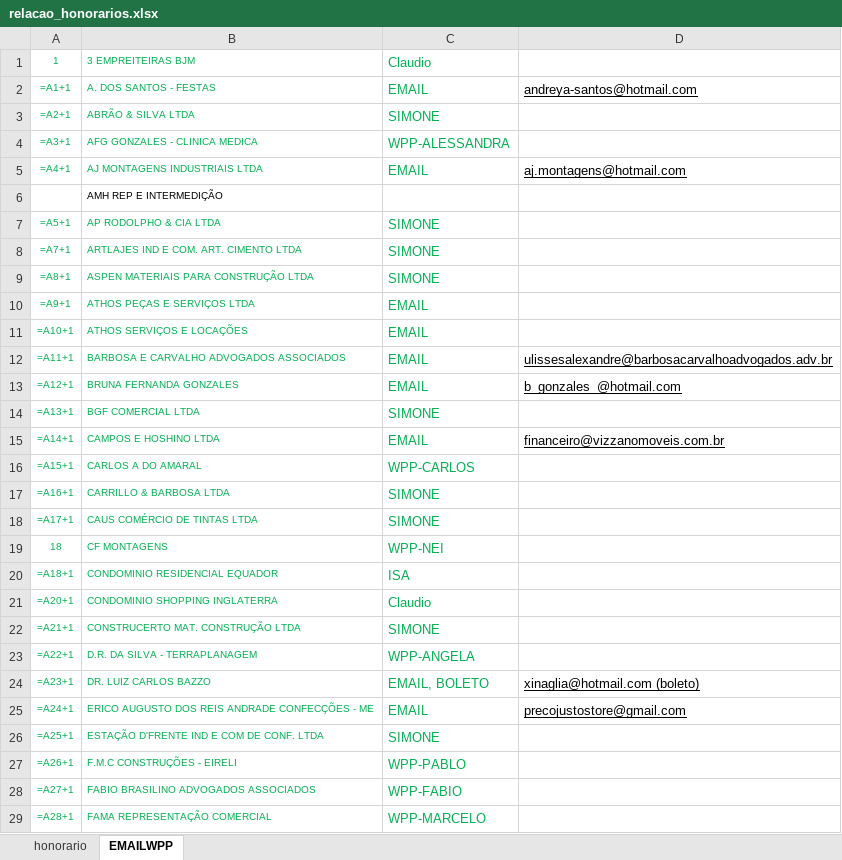
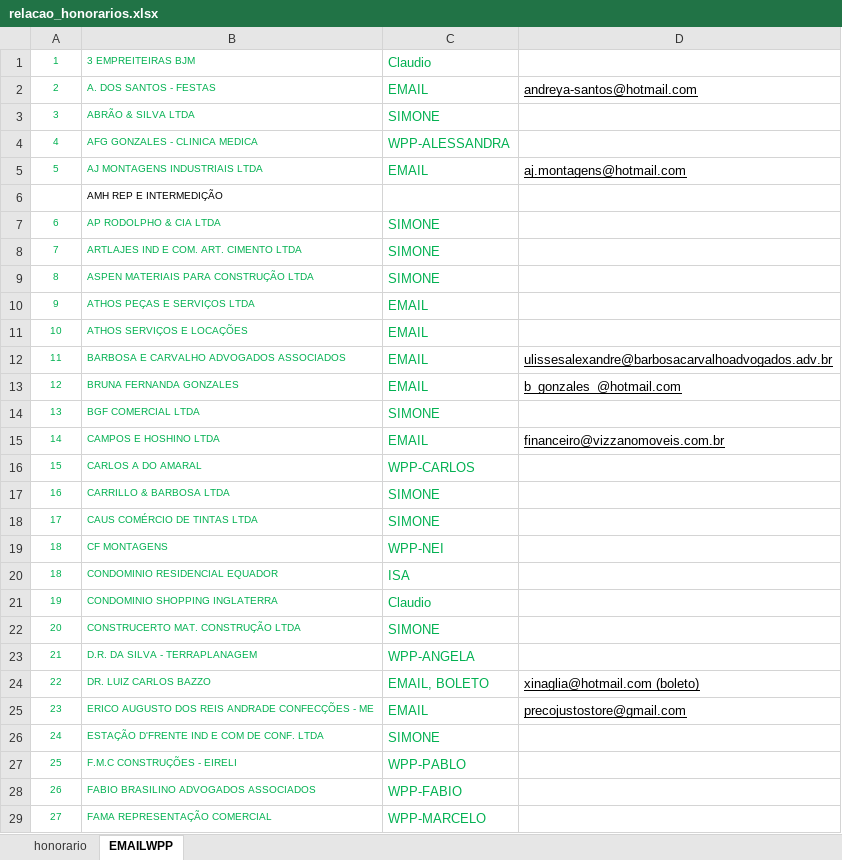
Before and after one commit to LuizHillebrande/Office-automation, an Excel workbook: relacao_honorarios.xlsx, sheet EMAILWPP, drawn as a sheet; only a part is shown; values as stored, in another font and other column widths than the file's, no borders; formulas without a stored value are shown as written; the diff covers the shown part only; the diff names each change by its address in the sheet, - before the commit and + after, or states it on an @@ line.

```diff
--- a/relacao_honorarios.xlsx (sheet EMAILWPP)
+++ b/relacao_honorarios.xlsx (sheet EMAILWPP)
-A2: =A1+1
+A2: 2
-A3: =A2+1
+A3: 3
-A4: =A3+1
+A4: 4
-A5: =A4+1
+A5: 5
-A7: =A5+1
+A7: 6
-A8: =A7+1
+A8: 7
-A9: =A8+1
+A9: 8
-A10: =A9+1
+A10: 9
-A11: =A10+1
+A11: 10
-A12: =A11+1
+A12: 11
-A13: =A12+1
+A13: 12
-A14: =A13+1
+A14: 13
-A15: =A14+1
+A15: 14
-A16: =A15+1
+A16: 15
-A17: =A16+1
+A17: 16
-A18: =A17+1
+A18: 17
-A20: =A18+1
+A20: 18
-A21: =A20+1
+A21: 19
-A22: =A21+1
+A22: 20
-A23: =A22+1
+A23: 21
-A24: =A23+1
+A24: 22
-A25: =A24+1
+A25: 23
-A26: =A25+1
+A26: 24
-A27: =A26+1
+A27: 25
-A28: =A27+1
+A28: 26
-A29: =A28+1
+A29: 27
```
Also changed, not shown: 54 edited cells elsewhere in this sheet, sheet honorario, 1 other file.
